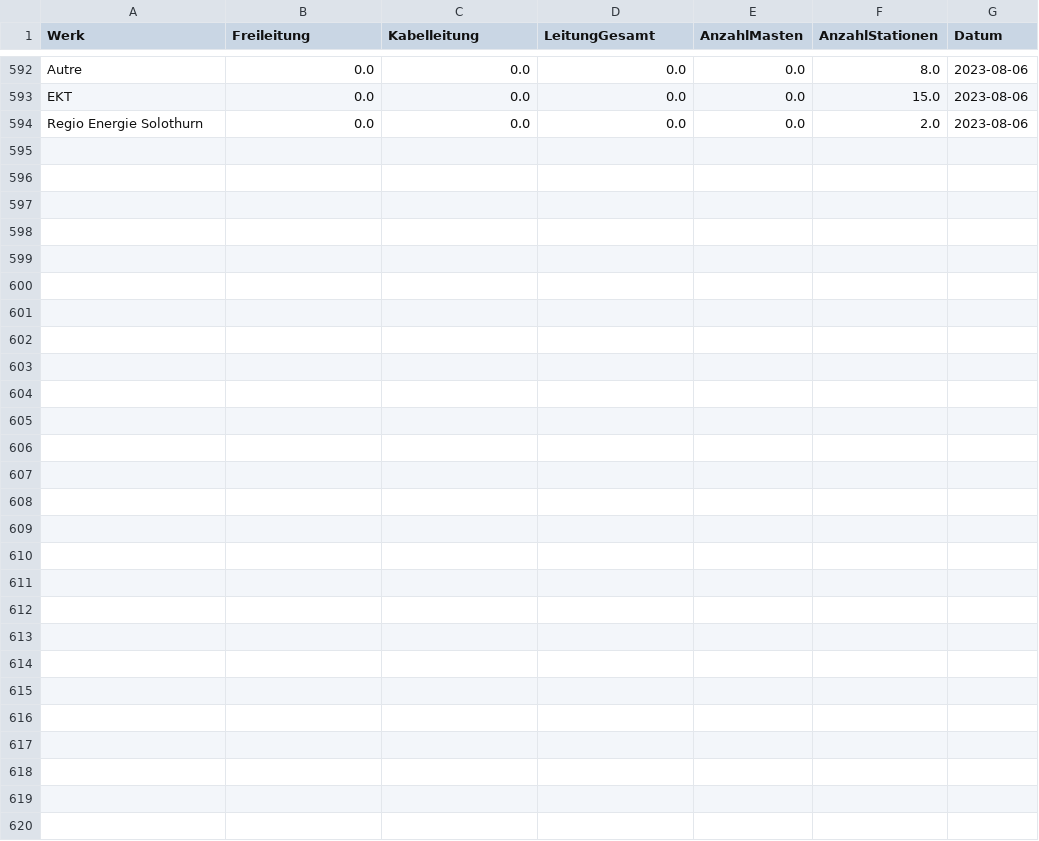
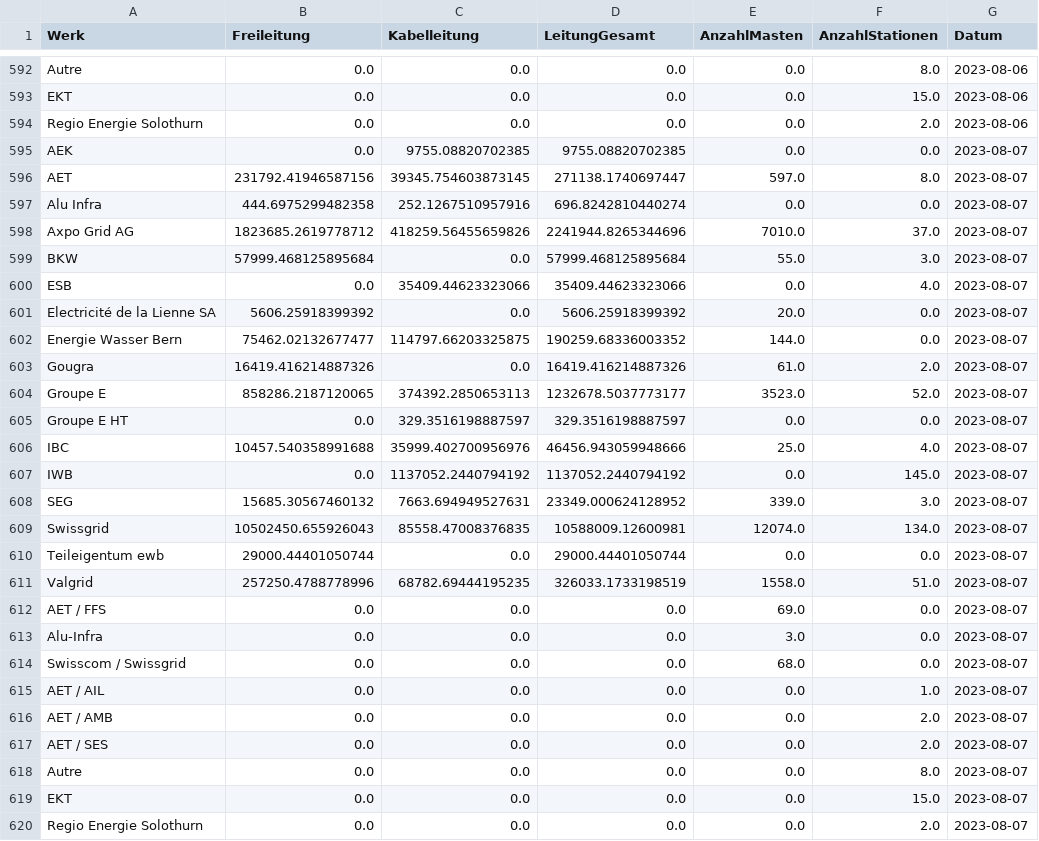
Before and after one commit to SFOE/KeyFiguresElectricalInstallations, a CSV file: data/Kennzahlen_Werke.csv, drawn as a sheet; only a part is shown, gaps mark what is left out; the diff names each change by its address in the sheet, - before the commit and + after, or states it on an @@ line.

```diff
--- a/data/Kennzahlen_Werke.csv
+++ b/data/Kennzahlen_Werke.csv
+row 595: AEK | 0.0 | 9755.08820702385 | 9755.08820702385 | 0.0 | 0.0 | 2023-08-07
+row 596: AET | 231792.41946587156 | 39345.754603873145 | 271138.1740697447 | 597.0 | 8.0 | 2023-08-07
+row 597: Alu Infra | 444.6975299482358 | 252.1267510957916 | 696.8242810440274 | 0.0 | 0.0 | 2023-08-07
+row 598: Axpo Grid AG | 1823685.2619778712 | 418259.56455659826 | 2241944.8265344696 | 7010.0 | 37.0 | 2023-08-07
+row 599: BKW | 57999.468125895684 | 0.0 | 57999.468125895684 | 55.0 | 3.0 | 2023-08-07
+row 600: ESB | 0.0 | 35409.44623323066 | 35409.44623323066 | 0.0 | 4.0 | 2023-08-07
+row 601: Electricité de la Lienne SA | 5606.25918399392 | 0.0 | 5606.25918399392 | 20.0 | 0.0 | 2023-08-07
+row 602: Energie Wasser Bern | 75462.02132677477 | 114797.66203325875 | 190259.68336003352 | 144.0 | 0.0 | 2023-08-07
+row 603: Gougra | 16419.416214887326 | 0.0 | 16419.416214887326 | 61.0 | 2.0 | 2023-08-07
+row 604: Groupe E | 858286.2187120065 | 374392.2850653113 | 1232678.5037773177 | 3523.0 | 52.0 | 2023-08-07
+row 605: Groupe E HT | 0.0 | 329.3516198887597 | 329.3516198887597 | 0.0 | 0.0 | 2023-08-07
+row 606: IBC | 10457.540358991688 | 35999.402700956976 | 46456.943059948666 | 25.0 | 4.0 | 2023-08-07
+row 607: IWB | 0.0 | 1137052.2440794192 | 1137052.2440794192 | 0.0 | 145.0 | 2023-08-07
+row 608: SEG | 15685.30567460132 | 7663.694949527631 | 23349.000624128952 | 339.0 | 3.0 | 2023-08-07
+row 609: Swissgrid | 10502450.655926043 | 85558.47008376835 | 10588009.12600981 | 12074.0 | 134.0 | 2023-08-07
+row 610: Teileigentum ewb | 29000.44401050744 | 0.0 | 29000.44401050744 | 0.0 | 0.0 | 2023-08-07
+row 611: Valgrid | 257250.4788778996 | 68782.69444195235 | 326033.1733198519 | 1558.0 | 51.0 | 2023-08-07
+row 612: AET / FFS | 0.0 | 0.0 | 0.0 | 69.0 | 0.0 | 2023-08-07
+row 613: Alu-Infra | 0.0 | 0.0 | 0.0 | 3.0 | 0.0 | 2023-08-07
+row 614: Swisscom / Swissgrid | 0.0 | 0.0 | 0.0 | 68.0 | 0.0 | 2023-08-07
+row 615: AET / AIL | 0.0 | 0.0 | 0.0 | 0.0 | 1.0 | 2023-08-07
+row 616: AET / AMB | 0.0 | 0.0 | 0.0 | 0.0 | 2.0 | 2023-08-07
+row 617: AET / SES | 0.0 | 0.0 | 0.0 | 0.0 | 2.0 | 2023-08-07
+row 618: Autre | 0.0 | 0.0 | 0.0 | 0.0 | 8.0 | 2023-08-07
+row 619: EKT | 0.0 | 0.0 | 0.0 | 0.0 | 15.0 | 2023-08-07
+row 620: Regio Energie Solothurn | 0.0 | 0.0 | 0.0 | 0.0 | 2.0 | 2023-08-07
```
Also changed, not shown: data/Kennzahlen_Leitungen.csv, data/Kennzahlen_Masten.csv, 7 other files.
